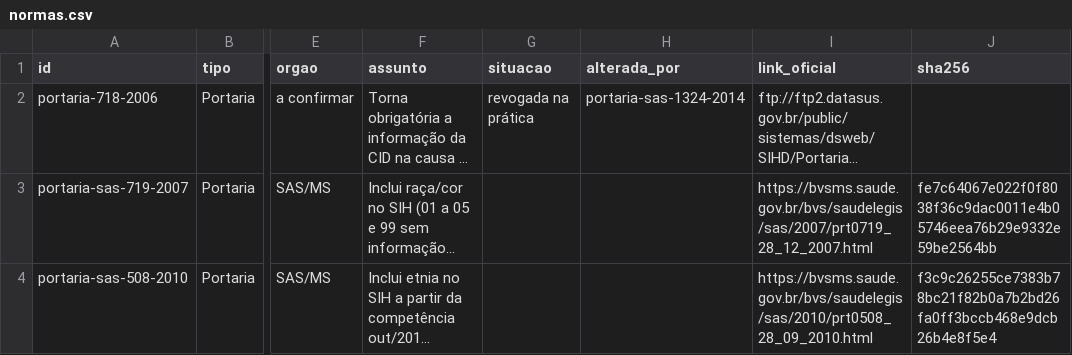
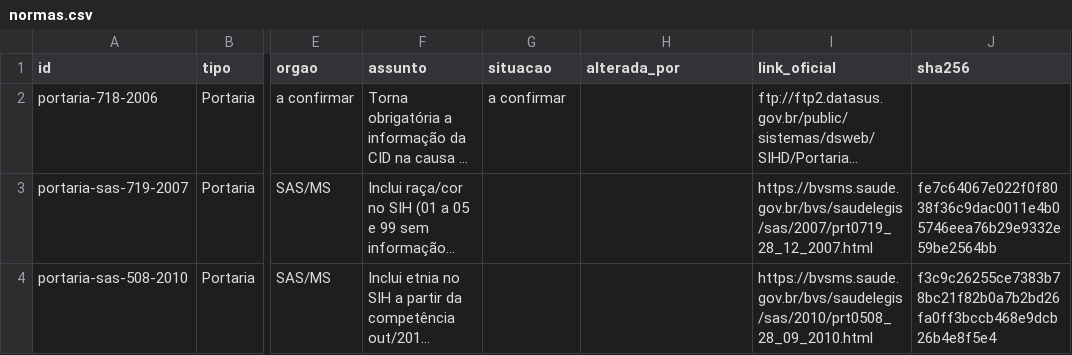
Before and after one commit to marcelaqs/sih-sus-analises, a CSV file: normas/normas.csv, drawn as a sheet; only a part is shown, gaps mark what is left out; long unchanged cells end in …; the diff names each change by its address in the sheet, - before the commit and + after, or states it on an @@ line.

```diff
--- a/normas/normas.csv
+++ b/normas/normas.csv
-G2 (situacao): revogada na prática
+G2 (situacao): a confirmar
-H2 (alterada_por): portaria-sas-1324-2014
+H2 (alterada_por): (empty)
```
